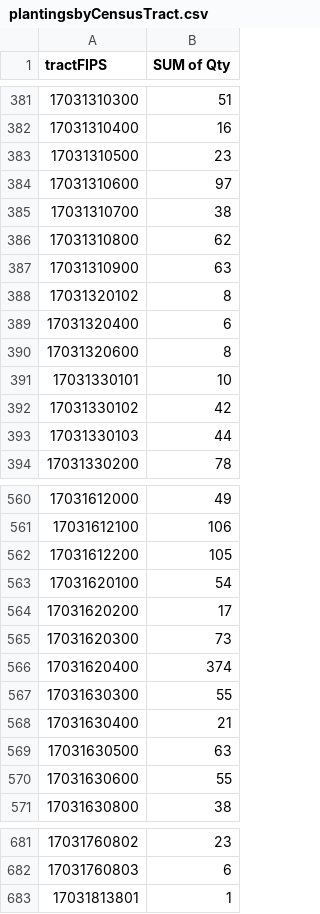
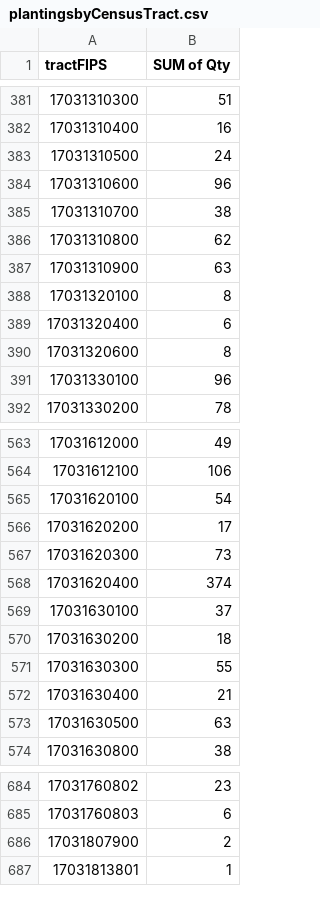
Before and after one commit to aadams-bga/tree-plantings, a CSV file: plantingsbyCensusTract.csv, drawn as a sheet; only a part is shown, gaps mark what is left out; the diff covers the shown part only.

```diff
--- a/plantingsbyCensusTract.csv
+++ b/plantingsbyCensusTract.csv
@@ -382,4 +382,4 @@ tractFIPS,SUM of Qty
 17031310400,16
-17031310500,23
-17031310600,97
+17031310500,24
+17031310600,96
 17031310700,38
@@ -387,8 +387,6 @@ tractFIPS,SUM of Qty
 17031310900,63
-17031320102,8
+17031320100,8
 17031320400,6
 17031320600,8
-17031330101,10
-17031330102,42
-17031330103,44
+17031330100,96
 17031330200,78
@@ -561,3 +564,2 @@ tractFIPS,SUM of Qty
 17031612100,106
-17031612200,105
 17031620100,54
@@ -566,2 +568,4 @@ tractFIPS,SUM of Qty
 17031620400,374
+17031630100,37
+17031630200,18
 17031630300,55
@@ -569,3 +573,2 @@ tractFIPS,SUM of Qty
 17031630500,63
-17031630600,55
 17031630800,38
@@ -682,2 +685,3 @@ tractFIPS,SUM of Qty
 17031760803,6
+17031807900,2
 17031813801,1
```
Also changed, not shown: 12 added rows, 5 removed rows and 9 edited cells elsewhere in this file, 1 other file.
